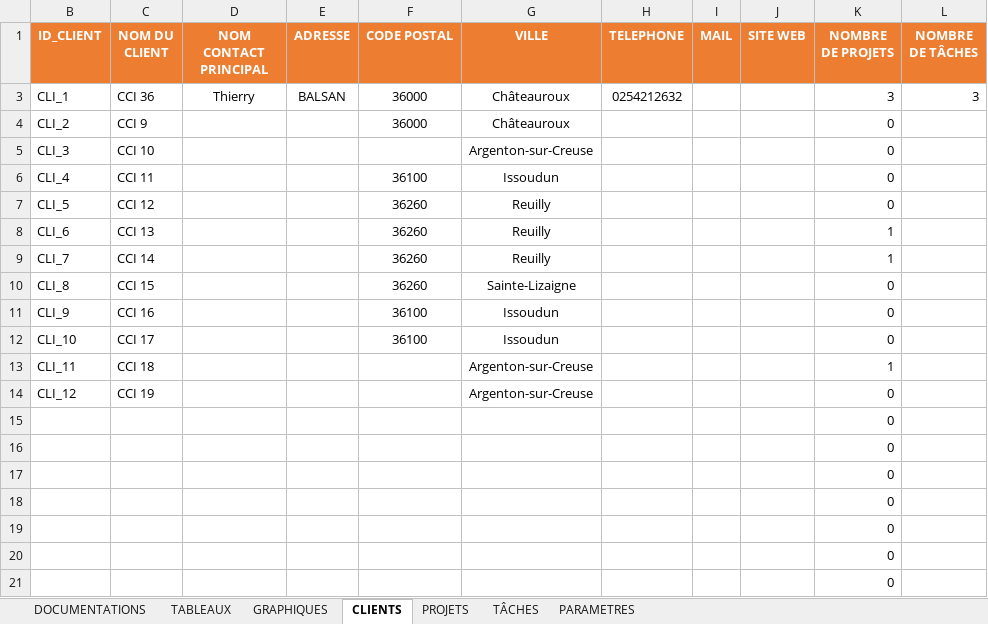
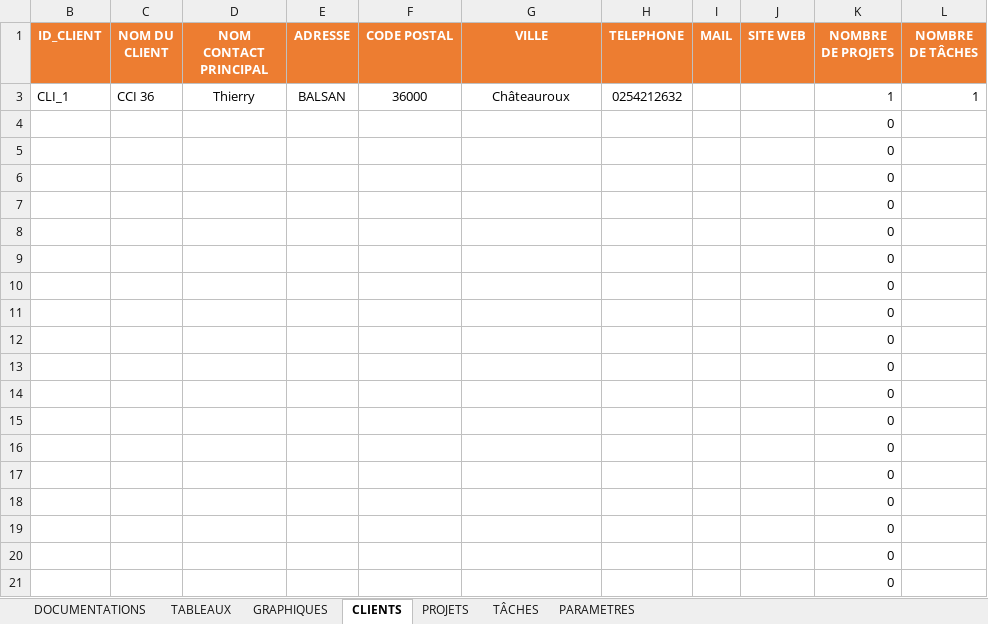
Before and after one commit to DarkChimeria/DISII-Projet1, an Excel workbook: ressources/documents/Nouveau_Suivi_aSlimani_V2.xlsx, sheet CLIENTS, drawn as a sheet; only a part is shown; values as stored, in another font and other column widths than the file's, no borders; conditional formats not drawn; removed rows and columns are numbered as before the commit, all else as after; the diff names each change by its address in the sheet, - before the commit and + after, or states it on an @@ line.

```diff
--- a/ressources/documents/Nouveau_Suivi_aSlimani_V2.xlsx (sheet CLIENTS)
+++ b/ressources/documents/Nouveau_Suivi_aSlimani_V2.xlsx (sheet CLIENTS)
-K3 (NOMBRE DE PROJETS): 3
+K3 (NOMBRE DE PROJETS): 1
-L3 (NOMBRE DE TÂCHES): 3
+L3 (NOMBRE DE TÂCHES): 1
-row 4: CLI_2 | CCI 9 |  |  | 36000 | Châteauroux |  |  |  | 0
-row 5: CLI_3 | CCI 10 |  |  |  | Argenton-sur-Creuse |  |  |  | 0
-row 6: CLI_4 | CCI 11 |  |  | 36100 | Issoudun |  |  |  | 0
-row 7: CLI_5 | CCI 12 |  |  | 36260 | Reuilly |  |  |  | 0
-row 8: CLI_6 | CCI 13 |  |  | 36260 | Reuilly |  |  |  | 1
-row 9: CLI_7 | CCI 14 |  |  | 36260 | Reuilly |  |  |  | 1
-row 10: CLI_8 | CCI 15 |  |  | 36260 | Sainte-Lizaigne |  |  |  | 0
-row 11: CLI_9 | CCI 16 |  |  | 36100 | Issoudun |  |  |  | 0
-row 12: CLI_10 | CCI 17 |  |  | 36100 | Issoudun |  |  |  | 0
-row 13: CLI_11 | CCI 18 |  |  |  | Argenton-sur-Creuse |  |  |  | 1
-row 14: CLI_12 | CCI 19 |  |  |  | Argenton-sur-Creuse |  |  |  | 0
+row 4:  |  |  |  |  |  |  |  |  | 0
+row 5:  |  |  |  |  |  |  |  |  | 0
+row 6:  |  |  |  |  |  |  |  |  | 0
+row 7:  |  |  |  |  |  |  |  |  | 0
+row 8:  |  |  |  |  |  |  |  |  | 0
+row 9:  |  |  |  |  |  |  |  |  | 0
+row 10:  |  |  |  |  |  |  |  |  | 0
+row 11:  |  |  |  |  |  |  |  |  | 0
+row 12:  |  |  |  |  |  |  |  |  | 0
+row 13:  |  |  |  |  |  |  |  |  | 0
+row 14:  |  |  |  |  |  |  |  |  | 0
```
Also changed, not shown: sheet TÂCHES, sheet PROJETS, sheet TABLEAUX, sheet GRAPHIQUES, sheet PARAMETRES, sheet DOCUMENTATIONS, hidden cells, charts or pictures, 21 other files.
